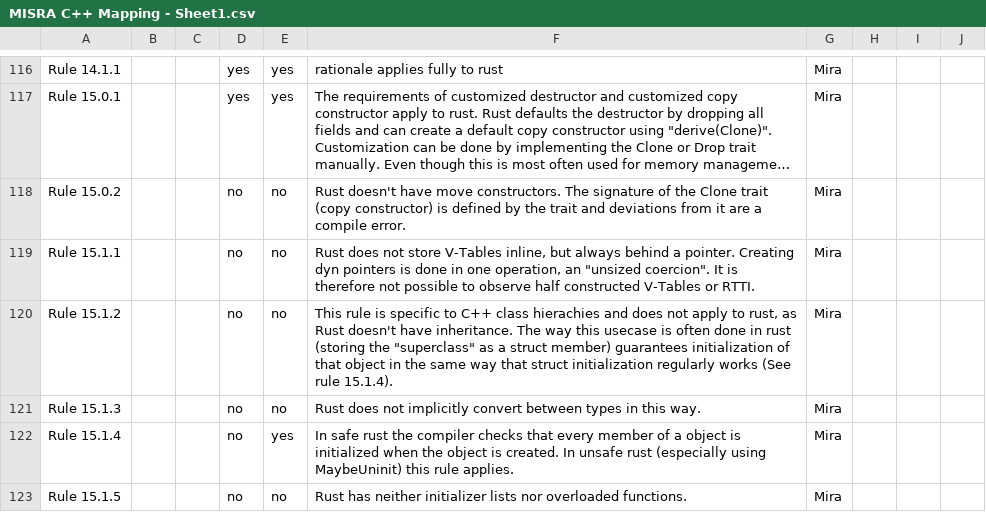
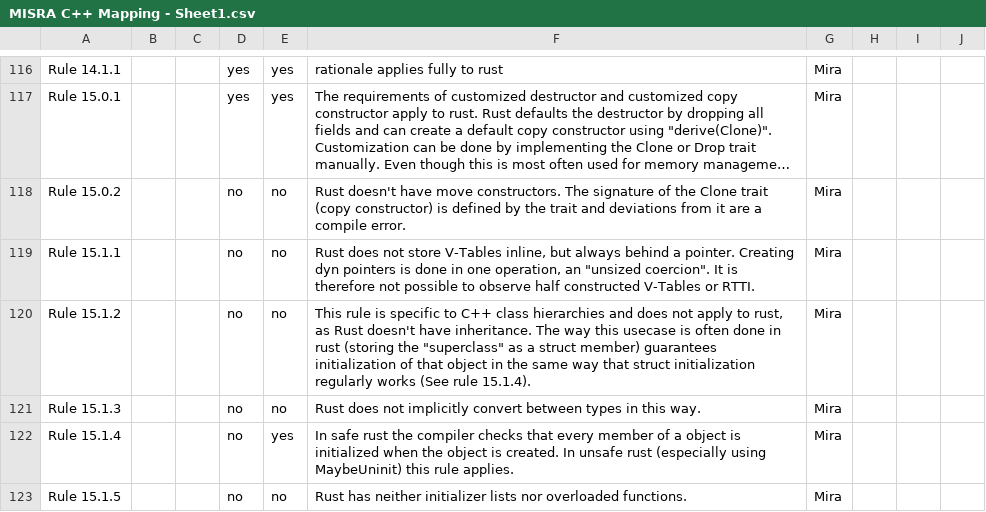
Before and after one commit to Safety-Critical-Rust-Consortium/safety-critical-rust-coding-guidelines, a CSV file: src/appendices/standards-matrices/MISRA C++ Mapping - Sheet1.csv, drawn as a sheet; only a part is shown, gaps mark what is left out; long unchanged cells end in …; the diff covers the shown part only.

```diff
--- a/src/appendices/standards-matrices/MISRA C++ Mapping - Sheet1.csv
+++ b/src/appendices/standards-matrices/MISRA C++ Mapping - Sheet1.csv
@@ -224,3 +224,3 @@ Rule 15.0.2,,,no,no,Rust doesn't have move constructors. The signature of the Cl
 Rule 15.1.1,,,no,no,"Rust does not store V-Tables inline, but always behind a pointer. Creating dyn pointers is done in one operation, an ""unsized coercion"". It is therefore not possible to observe half constructed V-Tables or RTTI.",Mira,,,
-Rule 15.1.2,,,no,no,"This rule is specific to C++ class hierachies and does not apply to rust, as Rust doesn't have inheritance. The way this usecase is often done in rust (storing the ""superclass"" as a struct member) guarantees initialization of that object in the same way that struct initialization regularly works (See rule 15.1.4).",Mira,,,
+Rule 15.1.2,,,no,no,"This rule is specific to C++ class hierarchies and does not apply to rust, as Rust doesn't have inheritance. The way this usecase is often done in rust (storing the ""superclass"" as a struct member) guarantees initialization of that object in the same way that struct initialization regularly works (See rule 15.1.4).",Mira,,,
 Rule 15.1.3,,,no,no,Rust does not implicitly convert between types in this way.,Mira,,,
```
Also changed, not shown: 22 edited cells elsewhere in this file.
